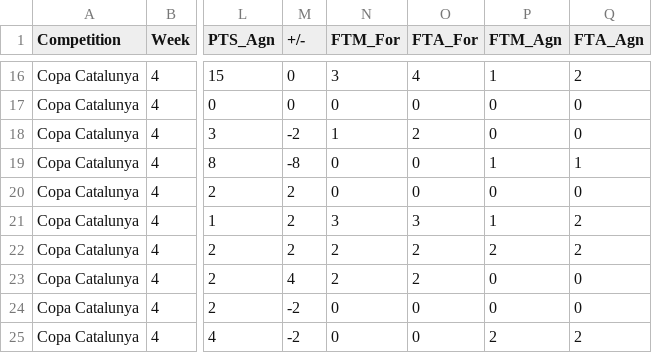
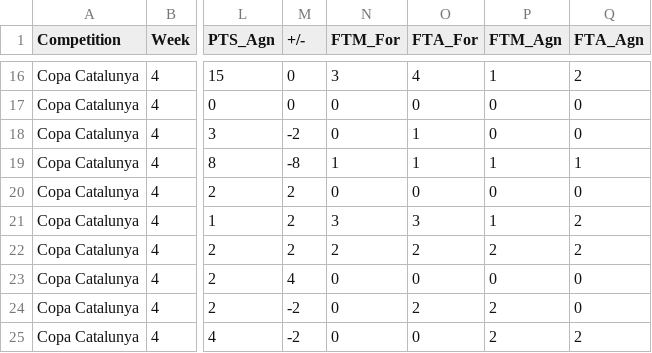
Before and after one commit to jeffreyabbot/copacat_jugadors, a CSV file: data/raw/Copa_Catalunya/2026_10_17_J4_CB_Argentona_Prat_B/CB_Argentona_vs_CB_Prat_B_2026-10-17_Final_Q4_Lineup_5Man_Stats.csv, drawn as a sheet; only a part is shown, gaps mark what is left out; the diff names each change by its address in the sheet, - before the commit and + after, or states it on an @@ line.

Commit message:
Update CB_Argentona_vs_CB_Prat_B_2026-10-17_Final_Q4_Lineup_5Man_Stats.csv

```diff
--- a/data/raw/Copa_Catalunya/2026_10_17_J4_CB_Argentona_Prat_B/CB_Argentona_vs_CB_Prat_B_2026-10-17_Final_Q4_Lineup_5Man_Stats.csv
+++ b/data/raw/Copa_Catalunya/2026_10_17_J4_CB_Argentona_Prat_B/CB_Argentona_vs_CB_Prat_B_2026-10-17_Final_Q4_Lineup_5Man_Stats.csv
-N18 (FTM_For): 1
+N18 (FTM_For): 0
-O18 (FTA_For): 2
+O18 (FTA_For): 1
-N19 (FTM_For): 0
+N19 (FTM_For): 1
-O19 (FTA_For): 0
+O19 (FTA_For): 1
-N23 (FTM_For): 2
+N23 (FTM_For): 0
-O23 (FTA_For): 2
+O23 (FTA_For): 0
-O24 (FTA_For): 0
+O24 (FTA_For): 2
-P24 (FTM_Agn): 0
+P24 (FTM_Agn): 2
```
